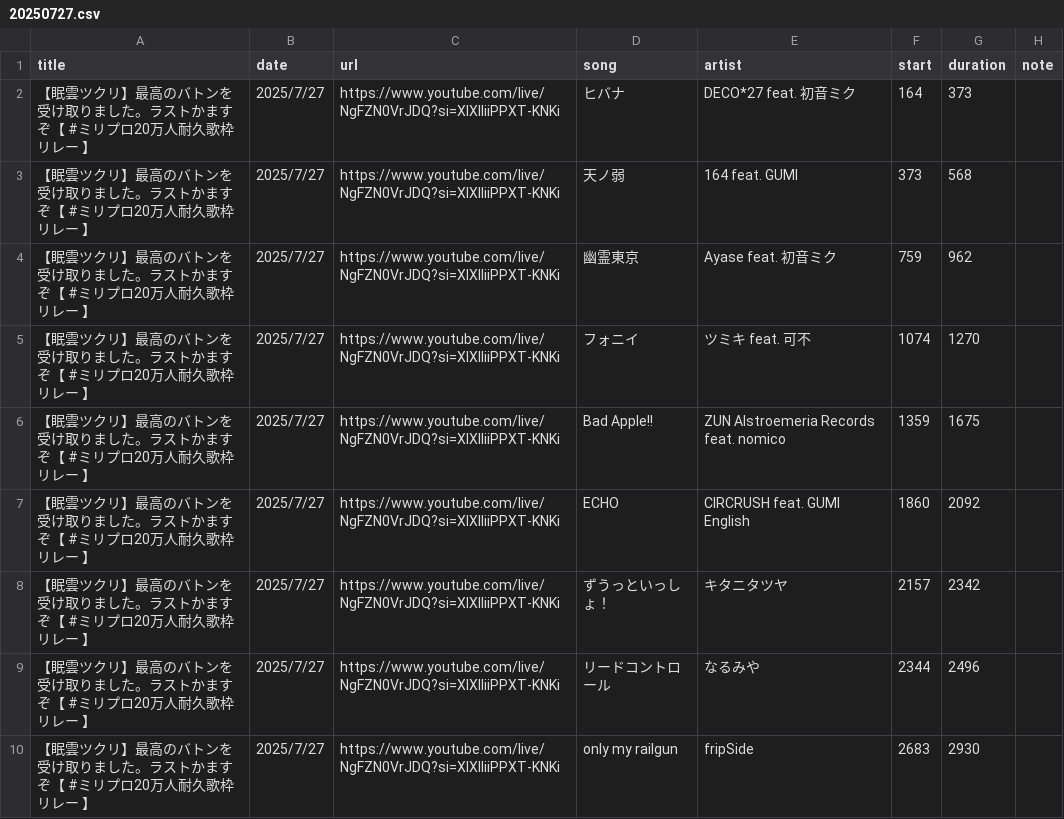
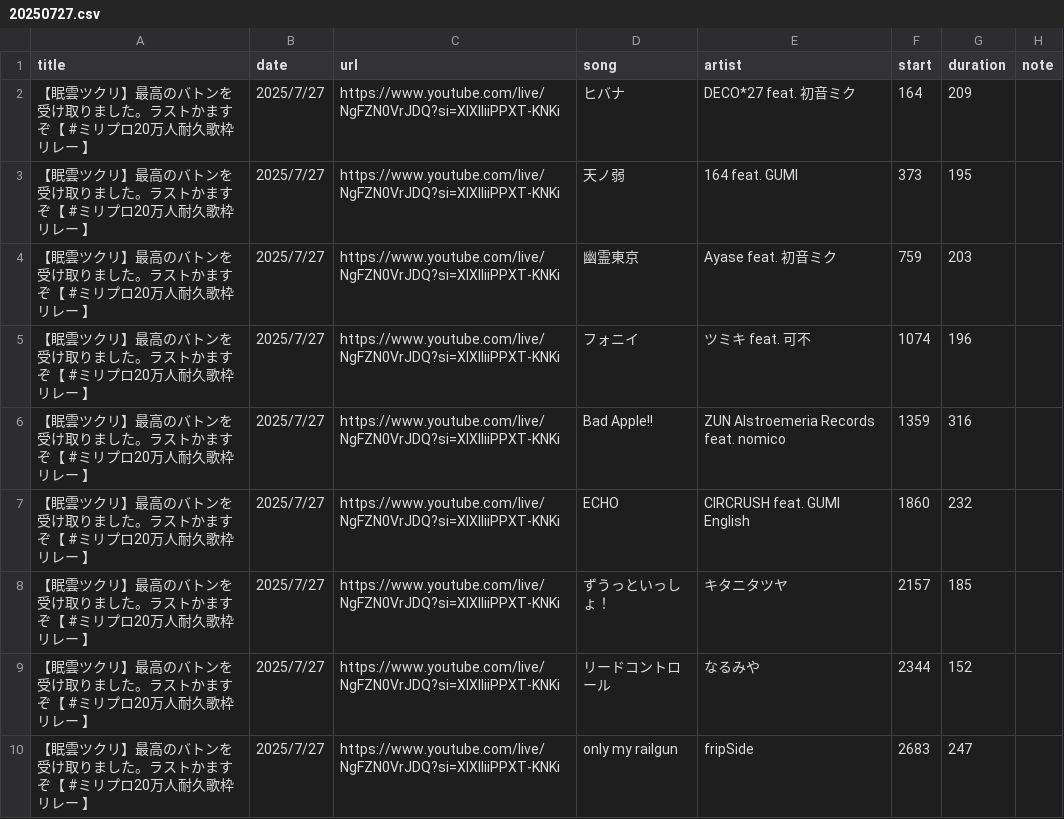
Before and after one commit to whiteBord000/TsukuriMugen, a CSV file: youtube_site/csv/20250727.csv, drawn as a sheet.

```diff
--- a/youtube_site/csv/20250727.csv
+++ b/youtube_site/csv/20250727.csv
@@ -1,10 +1,10 @@
 title,date,url,song,artist,start,duration,note
-【眠雲ツクリ】最高のバトンを受け取りました。ラストかますぞ【 #ミリプロ20万人耐久歌枠リレー 】,2025/7/27,https://www.youtube.com/live/NgFZN0VrJDQ?si=XIXIIiiPPXT-KNKi,ヒバナ,DECO*27 feat. 初音ミク,164,373,
-【眠雲ツクリ】最高のバトンを受け取りました。ラストかますぞ【 #ミリプロ20万人耐久歌枠リレー 】,2025/7/27,https://www.youtube.com/live/NgFZN0VrJDQ?si=XIXIIiiPPXT-KNKi,天ノ弱,164 feat. GUMI,373,568,
-【眠雲ツクリ】最高のバトンを受け取りました。ラストかますぞ【 #ミリプロ20万人耐久歌枠リレー 】,2025/7/27,https://www.youtube.com/live/NgFZN0VrJDQ?si=XIXIIiiPPXT-KNKi,幽霊東京,Ayase feat. 初音ミク,759,962,
-【眠雲ツクリ】最高のバトンを受け取りました。ラストかますぞ【 #ミリプロ20万人耐久歌枠リレー 】,2025/7/27,https://www.youtube.com/live/NgFZN0VrJDQ?si=XIXIIiiPPXT-KNKi,フォニイ,ツミキ feat. 可不,1074,1270,
-【眠雲ツクリ】最高のバトンを受け取りました。ラストかますぞ【 #ミリプロ20万人耐久歌枠リレー 】,2025/7/27,https://www.youtube.com/live/NgFZN0VrJDQ?si=XIXIIiiPPXT-KNKi,Bad Apple!!,ZUN Alstroemeria Records feat. nomico,1359,1675,
-【眠雲ツクリ】最高のバトンを受け取りました。ラストかますぞ【 #ミリプロ20万人耐久歌枠リレー 】,2025/7/27,https://www.youtube.com/live/NgFZN0VrJDQ?si=XIXIIiiPPXT-KNKi,ECHO,CIRCRUSH feat. GUMI English,1860,2092,
-【眠雲ツクリ】最高のバトンを受け取りました。ラストかますぞ【 #ミリプロ20万人耐久歌枠リレー 】,2025/7/27,https://www.youtube.com/live/NgFZN0VrJDQ?si=XIXIIiiPPXT-KNKi,ずうっといっしょ！,キタニタツヤ,2157,2342,
-【眠雲ツクリ】最高のバトンを受け取りました。ラストかますぞ【 #ミリプロ20万人耐久歌枠リレー 】,2025/7/27,https://www.youtube.com/live/NgFZN0VrJDQ?si=XIXIIiiPPXT-KNKi,リードコントロール,なるみや,2344,2496,
-【眠雲ツクリ】最高のバトンを受け取りました。ラストかますぞ【 #ミリプロ20万人耐久歌枠リレー 】,2025/7/27,https://www.youtube.com/live/NgFZN0VrJDQ?si=XIXIIiiPPXT-KNKi,only my railgun,fripSide,2683,2930,
+【眠雲ツクリ】最高のバトンを受け取りました。ラストかますぞ【 #ミリプロ20万人耐久歌枠リレー 】,2025/7/27,https://www.youtube.com/live/NgFZN0VrJDQ?si=XIXIIiiPPXT-KNKi,ヒバナ,DECO*27 feat. 初音ミク,164,209,
+【眠雲ツクリ】最高のバトンを受け取りました。ラストかますぞ【 #ミリプロ20万人耐久歌枠リレー 】,2025/7/27,https://www.youtube.com/live/NgFZN0VrJDQ?si=XIXIIiiPPXT-KNKi,天ノ弱,164 feat. GUMI,373,195,
+【眠雲ツクリ】最高のバトンを受け取りました。ラストかますぞ【 #ミリプロ20万人耐久歌枠リレー 】,2025/7/27,https://www.youtube.com/live/NgFZN0VrJDQ?si=XIXIIiiPPXT-KNKi,幽霊東京,Ayase feat. 初音ミク,759,203,
+【眠雲ツクリ】最高のバトンを受け取りました。ラストかますぞ【 #ミリプロ20万人耐久歌枠リレー 】,2025/7/27,https://www.youtube.com/live/NgFZN0VrJDQ?si=XIXIIiiPPXT-KNKi,フォニイ,ツミキ feat. 可不,1074,196,
+【眠雲ツクリ】最高のバトンを受け取りました。ラストかますぞ【 #ミリプロ20万人耐久歌枠リレー 】,2025/7/27,https://www.youtube.com/live/NgFZN0VrJDQ?si=XIXIIiiPPXT-KNKi,Bad Apple!!,ZUN Alstroemeria Records feat. nomico,1359,316,
+【眠雲ツクリ】最高のバトンを受け取りました。ラストかますぞ【 #ミリプロ20万人耐久歌枠リレー 】,2025/7/27,https://www.youtube.com/live/NgFZN0VrJDQ?si=XIXIIiiPPXT-KNKi,ECHO,CIRCRUSH feat. GUMI English,1860,232,
+【眠雲ツクリ】最高のバトンを受け取りました。ラストかますぞ【 #ミリプロ20万人耐久歌枠リレー 】,2025/7/27,https://www.youtube.com/live/NgFZN0VrJDQ?si=XIXIIiiPPXT-KNKi,ずうっといっしょ！,キタニタツヤ,2157,185,
+【眠雲ツクリ】最高のバトンを受け取りました。ラストかますぞ【 #ミリプロ20万人耐久歌枠リレー 】,2025/7/27,https://www.youtube.com/live/NgFZN0VrJDQ?si=XIXIIiiPPXT-KNKi,リードコントロール,なるみや,2344,152,
+【眠雲ツクリ】最高のバトンを受け取りました。ラストかますぞ【 #ミリプロ20万人耐久歌枠リレー 】,2025/7/27,https://www.youtube.com/live/NgFZN0VrJDQ?si=XIXIIiiPPXT-KNKi,only my railgun,fripSide,2683,247,
```
Also changed, not shown: youtube_site/csv/20250828.csv, youtube_site/csv/Random_music.csv, 1 other file.
